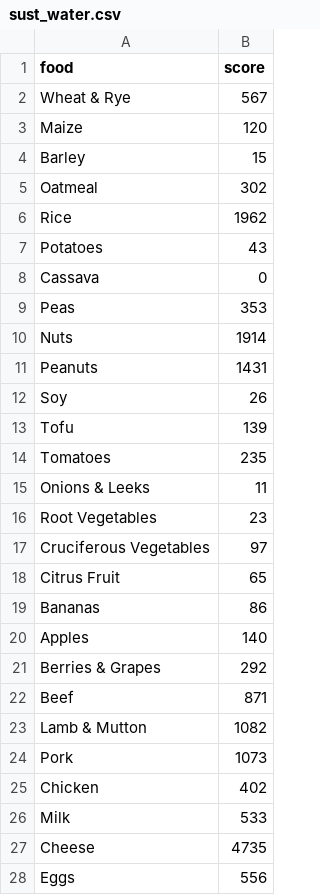
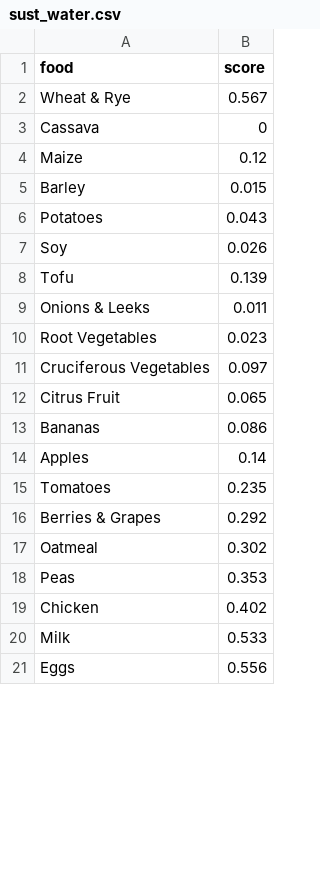
Before and after one commit to lugrace/treehacks19, a CSV file: classifierdemo/sust_water.csv, drawn as a sheet; only a part is shown; the diff covers the shown part only.

Commit message:
Edited water CSV file

```diff
--- a/classifierdemo/sust_water.csv
+++ b/classifierdemo/sust_water.csv
@@ -2,6 +2 @@ food,score
-Wheat & Rye,567
-Maize,120
-Barley,15
-Oatmeal,302
-Rice,1962
-Potatoes,43
+Wheat & Rye,0.567,,,,,,
@@ -9,20 +4,18 @@ Cassava,0
-Peas,353
-Nuts,1914
-Peanuts,1431
-Soy,26
-Tofu,139
-Tomatoes,235
-Onions & Leeks,11
-Root Vegetables,23
-Cruciferous Vegetables,97
-Citrus Fruit,65
-Bananas,86
-Apples,140
-Berries & Grapes,292
-Beef,871
-Lamb & Mutton,1082
-Pork,1073
-Chicken,402
-Milk,533
-Cheese,4735
-Eggs,556
+Maize,0.12,,,,,,
+Barley,0.015,,,,,,
+Potatoes,0.043,,,,,,
+Soy,0.026,,,,,,
+Tofu,0.139,,,,,,
+Onions & Leeks,0.011,,,,,,
+Root Vegetables,0.023,,,,,,
+Cruciferous Vegetables,0.097,,,,,,
+Citrus Fruit,0.065,,,,,,
+Bananas,0.086,,,,,,
+Apples,0.14,,,,,,
+Tomatoes,0.235,,,,,,
+Berries & Grapes,0.292,,,,,,
+Oatmeal,0.302,,,,,,
+Peas,0.353,,,,,,
+Chicken,0.402,,,,,,
+Milk,0.533,,,,,,
+Eggs,0.556,,,,,,
```
Also changed, not shown: 7 added rows and 2 edited cells elsewhere in this file.
